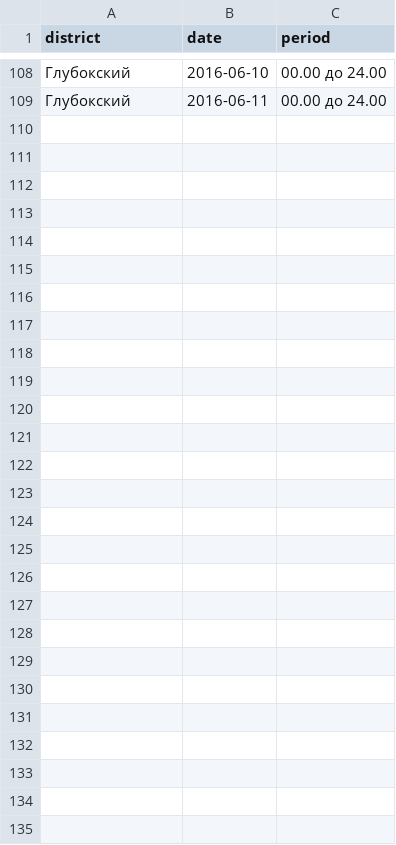
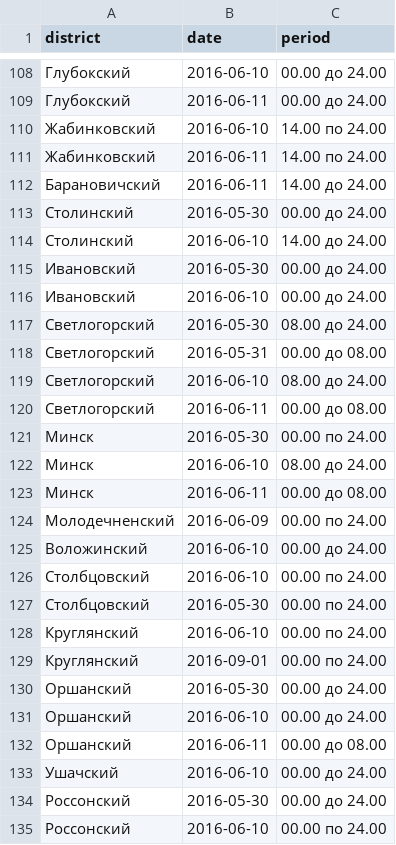
Before and after one commit to opendataby/alkogol, a CSV file: data/data.csv, drawn as a sheet; only a part is shown, gaps mark what is left out; the diff names each change by its address in the sheet, - before the commit and + after, or states it on an @@ line.

Commit message:
Добавить новые данные.

```diff
--- a/data/data.csv
+++ b/data/data.csv
+row 110: Жабинковский | 2016-06-10 | 14.00 по 24.00
+row 111: Жабинковский | 2016-06-11 | 14.00 по 24.00
+row 112: Барановичский | 2016-06-11 | 14.00 до 24.00
+row 113: Столинский | 2016-05-30 | 00.00 до 24.00
+row 114: Столинский | 2016-06-10 | 14.00 до 24.00
+row 115: Ивановский | 2016-05-30 | 00.00 до 24.00
+row 116: Ивановский | 2016-06-10 | 00.00 до 24.00
+row 117: Светлогорский | 2016-05-30 | 08.00 до 24.00
+row 118: Светлогорский | 2016-05-31 | 00.00 до 08.00
+row 119: Светлогорский | 2016-06-10 | 08.00 до 24.00
+row 120: Светлогорский | 2016-06-11 | 00.00 до 08.00
+row 121: Минск | 2016-05-30 | 00.00 по 24.00
+row 122: Минск | 2016-06-10 | 08.00 до 24.00
+row 123: Минск | 2016-06-11 | 00.00 до 08.00
+row 124: Молодечненский | 2016-06-09 | 00.00 по 24.00
+row 125: Воложинский | 2016-06-10 | 00.00 до 24.00
+row 126: Столбцовский | 2016-06-10 | 00.00 по 24.00
+row 127: Столбцовский | 2016-05-30 | 00.00 по 24.00
+row 128: Круглянский | 2016-06-10 | 00.00 по 24.00
+row 129: Круглянский | 2016-09-01 | 00.00 по 24.00
+row 130: Оршанский | 2016-05-30 | 00.00 до 24.00
+row 131: Оршанский | 2016-06-10 | 00.00 до 24.00
+row 132: Оршанский | 2016-06-11 | 00.00 до 08.00
+row 133: Ушачский | 2016-06-10 | 00.00 до 24.00
+row 134: Россонский | 2016-05-30 | 00.00 до 24.00
+row 135: Россонский | 2016-06-10 | 00.00 по 24.00
```
